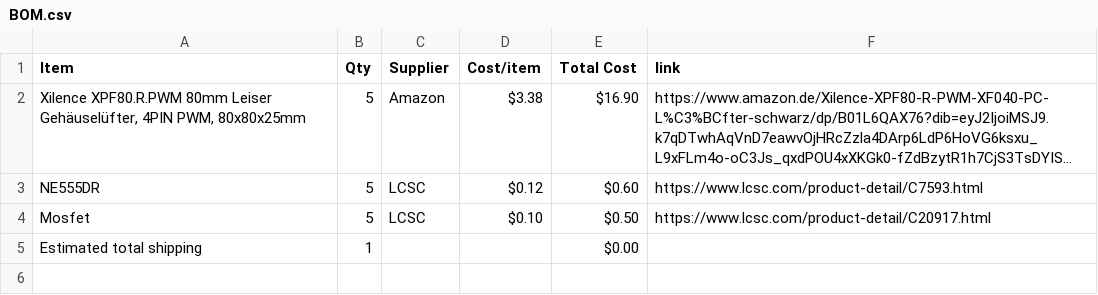
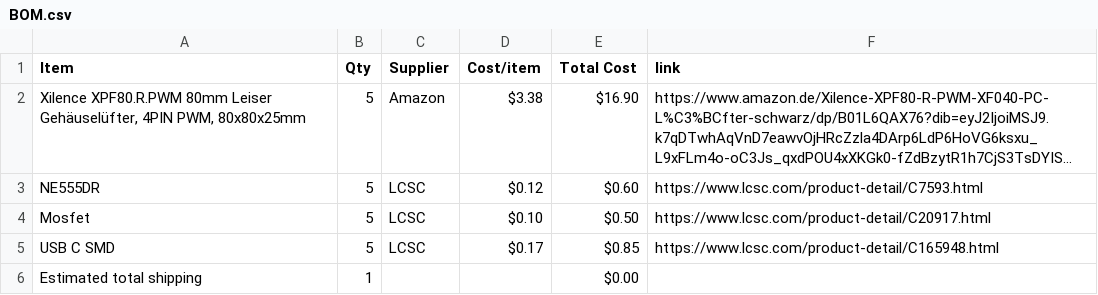
Before and after one commit to TherealONE12/CoolEX, a CSV file: BOM.csv, drawn as a sheet; long unchanged cells end in ….

Commit message:
Sync CooleX from Half Life

```diff
--- a/BOM.csv
+++ b/BOM.csv
@@ -4,2 +4,3 @@ NE555DR,5,LCSC,$0.12,$0.60,https://www.lcsc.com/product-detail/C7593.html
 Mosfet,5,LCSC,$0.10,$0.50,https://www.lcsc.com/product-detail/C20917.html
+USB C SMD,5,LCSC,$0.17,$0.85,https://www.lcsc.com/product-detail/C165948.html
 Estimated total shipping,1,,,$0.00,
```
